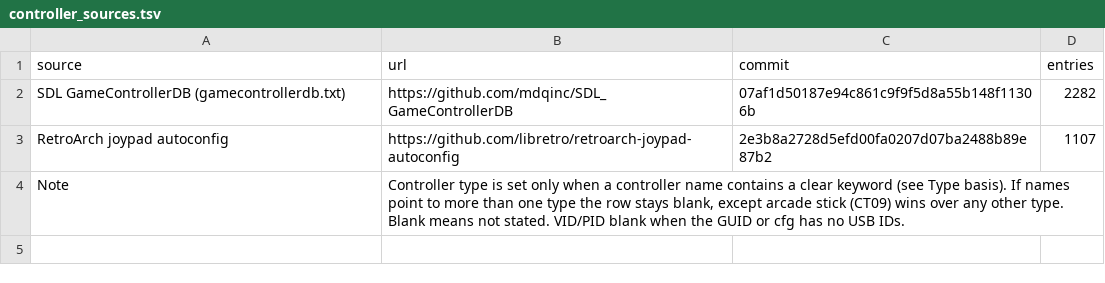
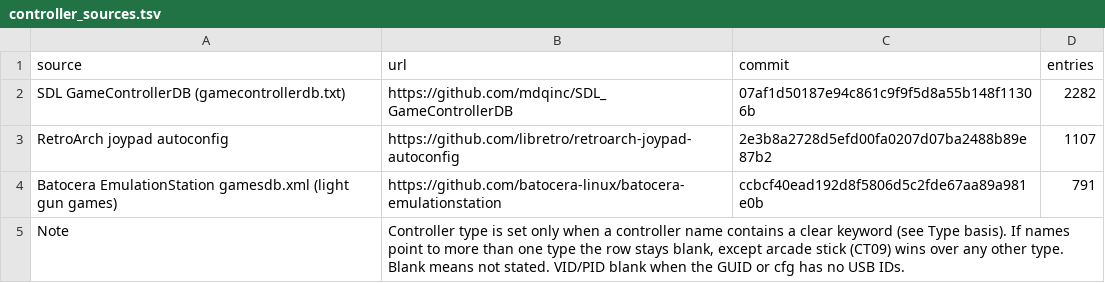
Before and after one commit to gollum10/RetroDrive, a TSV file: src-tauri/resources/controller_sources.tsv, drawn as a sheet.

```diff
--- a/src-tauri/resources/controller_sources.tsv
+++ b/src-tauri/resources/controller_sources.tsv
@@ -3,2 +3,3 @@ SDL GameControllerDB (gamecontrollerdb.txt)	https://github.com/mdqinc/SDL_GameCo
 RetroArch joypad autoconfig	https://github.com/libretro/retroarch-joypad-autoconfig	2e3b8a2728d5efd00fa0207d07ba2488b89e87b2	1107
+Batocera EmulationStation gamesdb.xml (light gun games)	https://github.com/batocera-linux/batocera-emulationstation	ccbcf40ead192d8f5806d5c2fde67aa89a981e0b	791
 Note	Controller type is set only when a controller name contains a clear keyword (see Type basis). If names point to more than one type the row stays blank, except arcade stick (CT09) wins over any other type. Blank means not stated. VID/PID blank when the GUID or cfg has no USB IDs.		
```
Also changed, not shown: 23 other files.
